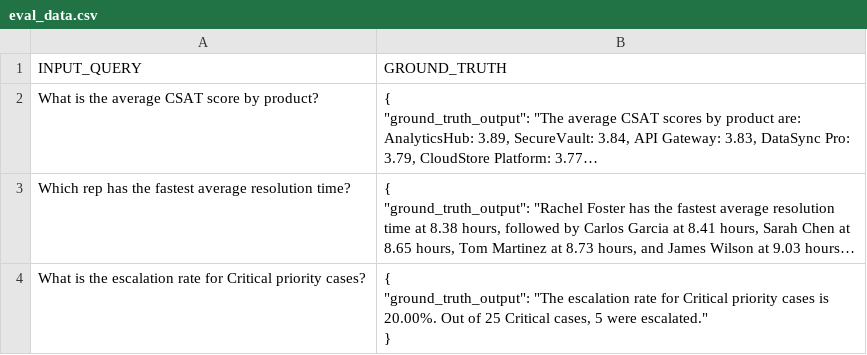
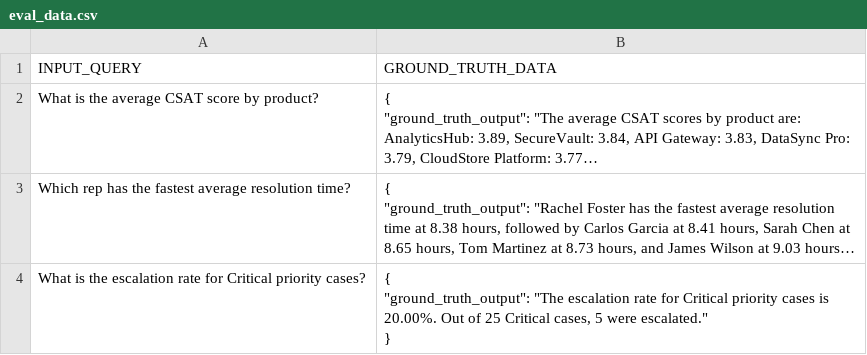
Before and after one commit to sfc-gh-ebotwick/AI_OBS_EXTERNAL_AND_CORTEX_AGENTS, a CSV file: data/eval_data.csv, drawn as a sheet; only a part is shown; long unchanged cells end in …; the diff names each change by its address in the sheet, - before the commit and + after, or states it on an @@ line.

Commit message:
update ground truth data

```diff
--- a/data/eval_data.csv
+++ b/data/eval_data.csv
-B1: GROUND_TRUTH
+B1: GROUND_TRUTH_DATA
```
Also changed, not shown: 2 other files.
